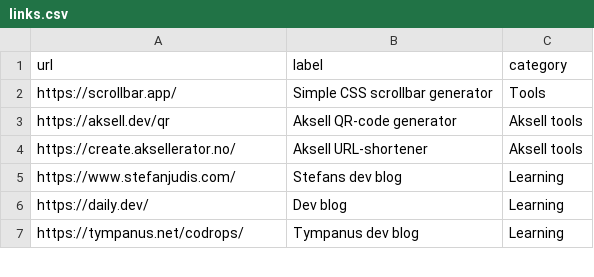
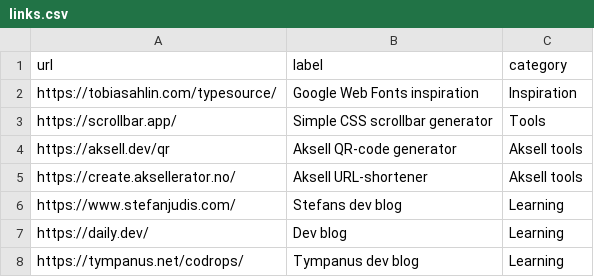
Before and after one commit to aksellsor/tools, a CSV file: links.csv, drawn as a sheet; only a part is shown; the diff names each change by its address in the sheet, - before the commit and + after, or states it on an @@ line.

Commit message:
Update links.csv

```diff
--- a/links.csv
+++ b/links.csv
+row 2: https://tobiasahlin.com/typesource/ | Google Web Fonts inspiration | Inspiration
```
